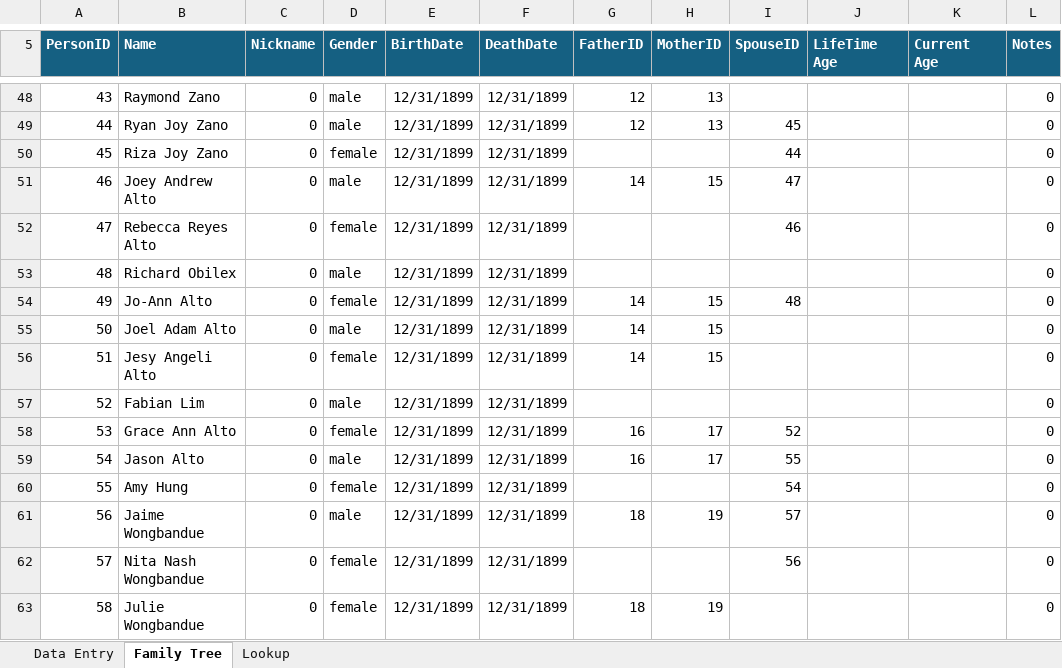
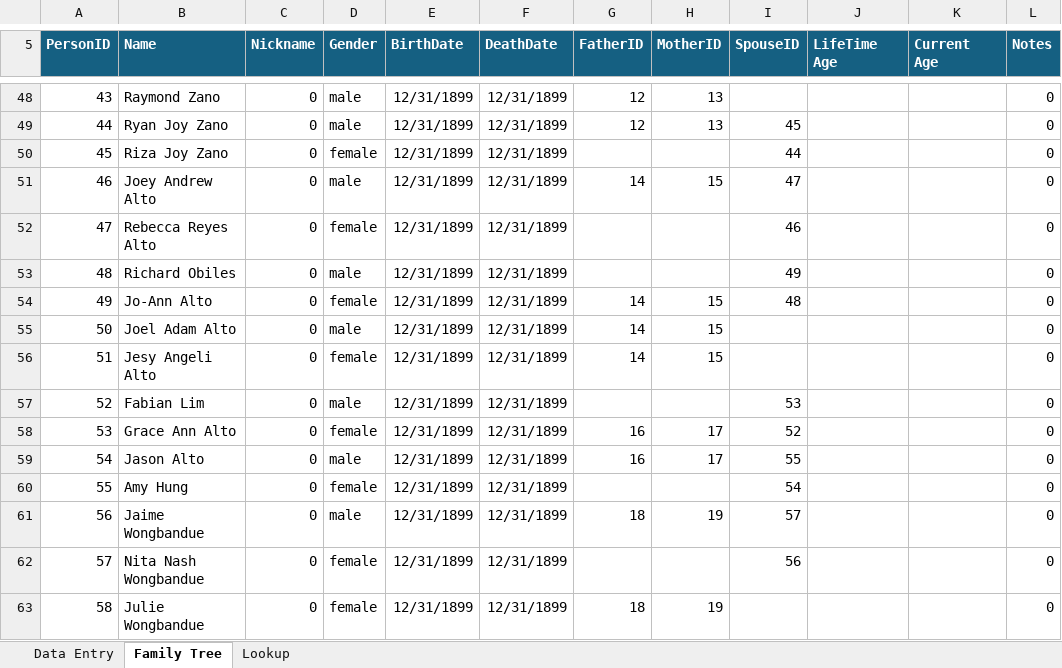
Before and after one commit to washingtonalto/washingtonalto.github.io, an Excel workbook: family_tree_project/alto_family/excel/Alto Family Tree.xlsx, sheet Family Tree, drawn as a sheet; only a part is shown, gaps mark what is left out; values as stored, in another font and other column widths than the file's, no borders; conditional formats not drawn; the diff covers the shown part only; the diff names each change by its address in the sheet, - before the commit and + after, or states it on an @@ line.

Commit message:
Updated family tree

```diff
--- a/family_tree_project/alto_family/excel/Alto Family Tree.xlsx (sheet Family Tree)
+++ b/family_tree_project/alto_family/excel/Alto Family Tree.xlsx (sheet Family Tree)
-B53 (Name): Richard Obilex
+B53 (Name): Richard Obiles
-I53 (SpouseID): (empty)
+I53 (SpouseID): 49
-I57 (SpouseID): (empty)
+I57 (SpouseID): 53
```
Also changed, not shown: 14 edited cells elsewhere in this sheet, sheet Data Entry, 7 other files.
